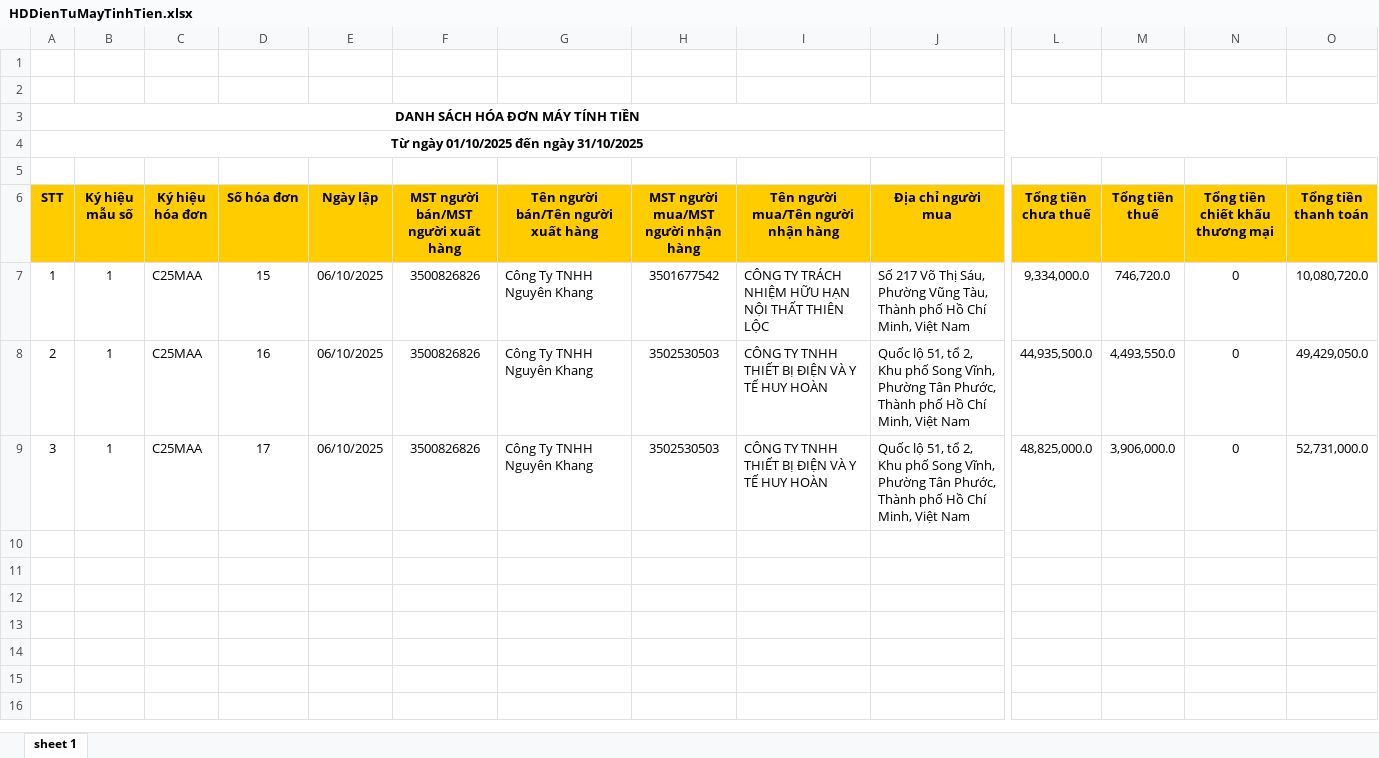
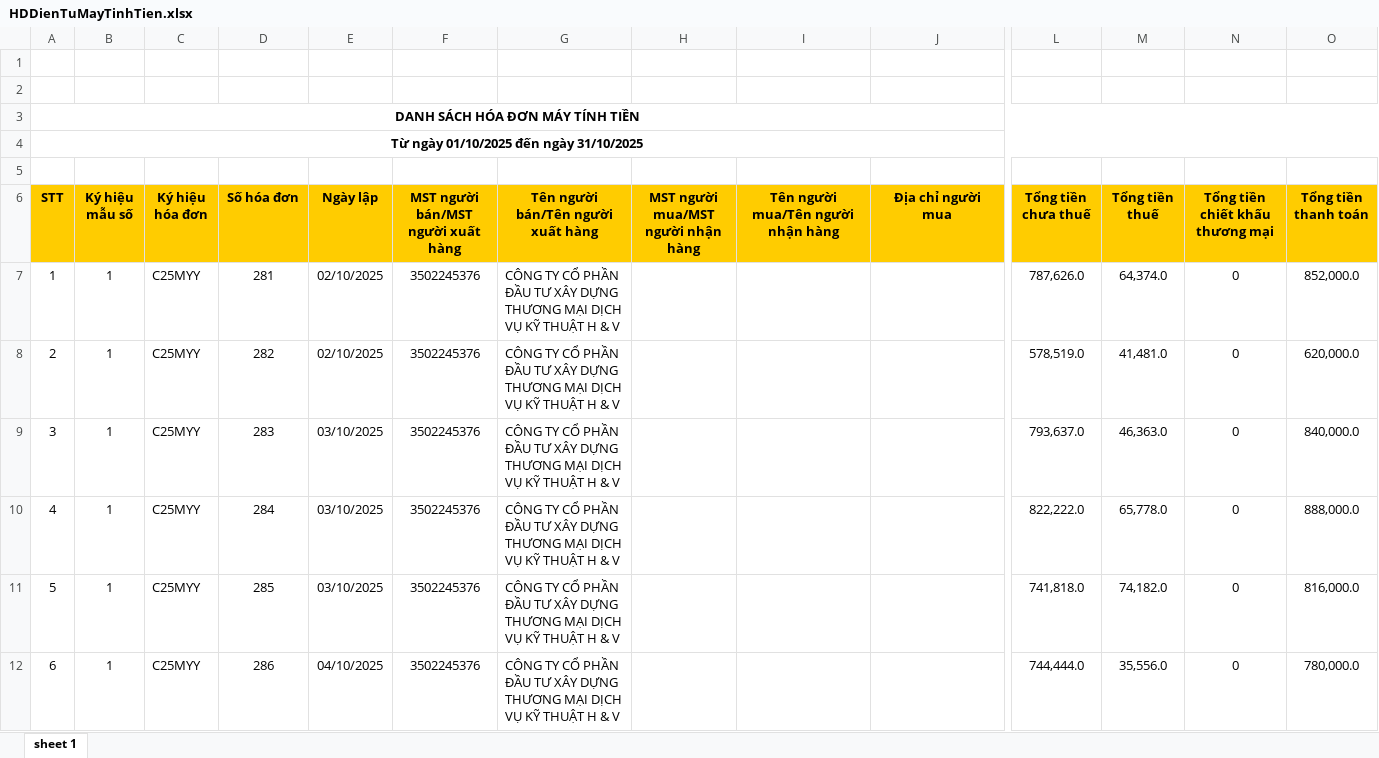
Before and after one commit to n93studioenter/DA3, an Excel workbook: Hoadon/HDRa/10/HDDienTuMayTinhTien.xlsx, sheet sheet 1, drawn as a sheet; only a part is shown, gaps mark what is left out; values as stored, in another font and other column widths than the file's, no borders; rows hold the shown columns only; the diff covers the shown part only; the diff names each change by its address in the sheet, - before the commit and + after, or states it on an @@ line.

```diff
--- a/Hoadon/HDRa/10/HDDienTuMayTinhTien.xlsx (sheet sheet 1)
+++ b/Hoadon/HDRa/10/HDDienTuMayTinhTien.xlsx (sheet sheet 1)
-C7:C9 (Ký hiệu hóa đơn): C25MAA
+C7:C9 (Ký hiệu hóa đơn): C25MYY
-D7 (Số hóa đơn): 15
+D7 (Số hóa đơn): 281
-E7:E8 (Ngày lập): 06/10/2025
+E7:E8 (Ngày lập): 02/10/2025
-F7:F9: 3500826826
+F7:F9: 3502245376
-G7:G9: Công Ty TNHH Nguyên Khang
+G7:G9: CÔNG TY CỔ PHẦN ĐẦU TƯ XÂY DỰNG THƯƠNG MẠI DỊCH VỤ KỸ THUẬT H & V
-H7: 3501677542
+H7: (empty)
-I7: CÔNG TY TRÁCH NHIỆM HỮU HẠN NỘI THẤT THIÊN LỘC
+I7: (empty)
-J7 (Địa chỉ người mua): Số 217 Võ Thị Sáu, Phường Vũng Tàu, Thành phố Hồ Chí Minh, Việt Nam
+J7 (Địa chỉ người mua): (empty)
-L7 (Tổng tiền chưa thuế): 9,334,000.0
+L7 (Tổng tiền chưa thuế): 787,626.0
-M7 (Tổng tiền thuế): 746,720.0
+M7 (Tổng tiền thuế): 64,374.0
-O7 (Tổng tiền thanh toán): 10,080,720.0
+O7 (Tổng tiền thanh toán): 852,000.0
-D8 (Số hóa đơn): 16
+D8 (Số hóa đơn): 282
-H8:H9: 3502530503
+H8:H9: (empty)
-I8:I9: CÔNG TY TNHH THIẾT BỊ ĐIỆN VÀ Y TẾ HUY HOÀN
+I8:I9: (empty)
-J8:J9 (Địa chỉ người mua): Quốc lộ 51, tổ 2, Khu phố Song Vĩnh, Phường Tân Phước, Thành phố Hồ Chí Minh, Việt Nam
+J8:J9 (Địa chỉ người mua): (empty)
-L8 (Tổng tiền chưa thuế): 44,935,500.0
+L8 (Tổng tiền chưa thuế): 578,519.0
-M8 (Tổng tiền thuế): 4,493,550.0
+M8 (Tổng tiền thuế): 41,481.0
-O8 (Tổng tiền thanh toán): 49,429,050.0
+O8 (Tổng tiền thanh toán): 620,000.0
-D9 (Số hóa đơn): 17
+D9 (Số hóa đơn): 283
-E9 (Ngày lập): 06/10/2025
+E9 (Ngày lập): 03/10/2025
-L9 (Tổng tiền chưa thuế): 48,825,000.0
+L9 (Tổng tiền chưa thuế): 793,637.0
-M9 (Tổng tiền thuế): 3,906,000.0
+M9 (Tổng tiền thuế): 46,363.0
-O9 (Tổng tiền thanh toán): 52,731,000.0
+O9 (Tổng tiền thanh toán): 840,000.0
+row 10: 4 | 1 | C25MYY | 284 | 03/10/2025 | 3502245376 | CÔNG TY CỔ PHẦN ĐẦU TƯ XÂY DỰNG THƯƠNG MẠI DỊCH VỤ KỸ THUẬT H & V |  |  |  | 822,222.0 | 65,778.0 | 0 | 888,000.0
+row 11: 5 | 1 | C25MYY | 285 | 03/10/2025 | 3502245376 | CÔNG TY CỔ PHẦN ĐẦU TƯ XÂY DỰNG THƯƠNG MẠI DỊCH VỤ KỸ THUẬT H & V |  |  |  | 741,818.0 | 74,182.0 | 0 | 816,000.0
+row 12: 6 | 1 | C25MYY | 286 | 04/10/2025 | 3502245376 | CÔNG TY CỔ PHẦN ĐẦU TƯ XÂY DỰNG THƯƠNG MẠI DỊCH VỤ KỸ THUẬT H & V |  |  |  | 744,444.0 | 35,556.0 | 0 | 780,000.0
```
Also changed, not shown: 55 added rows elsewhere in this sheet, Hoadon/HDRa/10/Hoadondientu.xlsx, Hoadon/HDVao/10/HDDienTuDaCapMa.xlsx, 12 other files.
